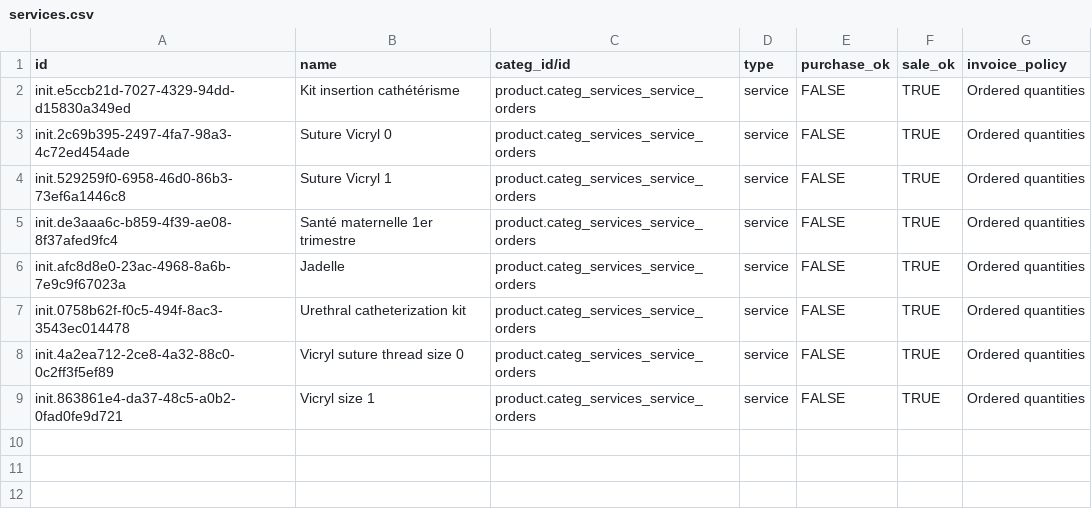
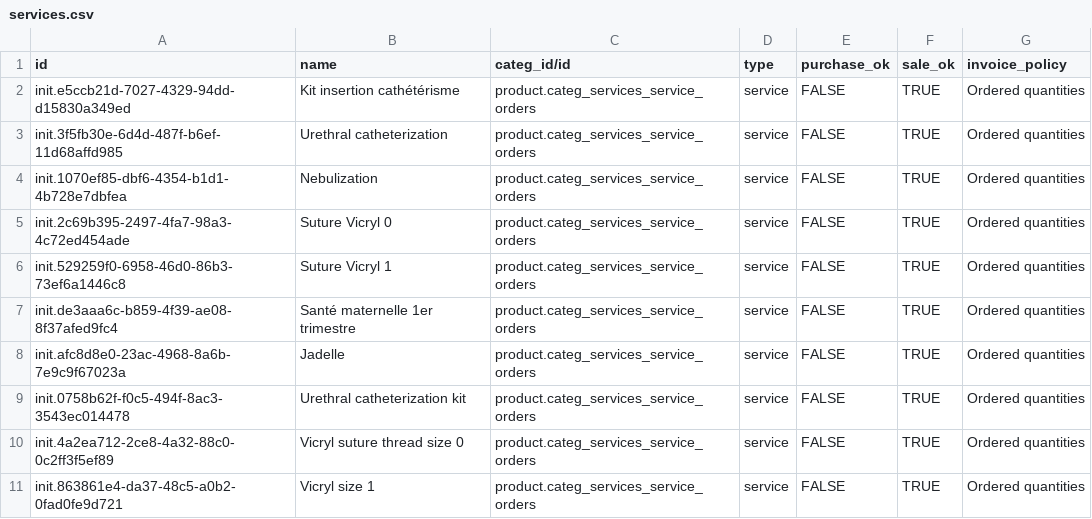
Before and after one commit to mekomsolutions/bahmni-distro-c2c, a CSV file: configs/odoo/initializer/product_variant/services.csv, drawn as a sheet; the diff names each change by its address in the sheet, - before the commit and + after, or states it on an @@ line.

Commit message:
C2C-371: Update list of products and services in Bahmni and Odoo (#25)

```diff
--- a/configs/odoo/initializer/product_variant/services.csv
+++ b/configs/odoo/initializer/product_variant/services.csv
+row 3: init.3f5fb30e-6d4d-487f-b6ef-11d68affd985 | Urethral catheterization | product.categ_services_service_orders | service | FALSE | TRUE | Ordered quantities
+row 4: init.1070ef85-dbf6-4354-b1d1-4b728e7dbfea | Nebulization | product.categ_services_service_orders | service | FALSE | TRUE | Ordered quantities
```
Also changed, not shown: configs/odoo/initializer/product_variant/drugs.csv, configs/openmrs/initializer/concepts/services.csv, 1 other file.
